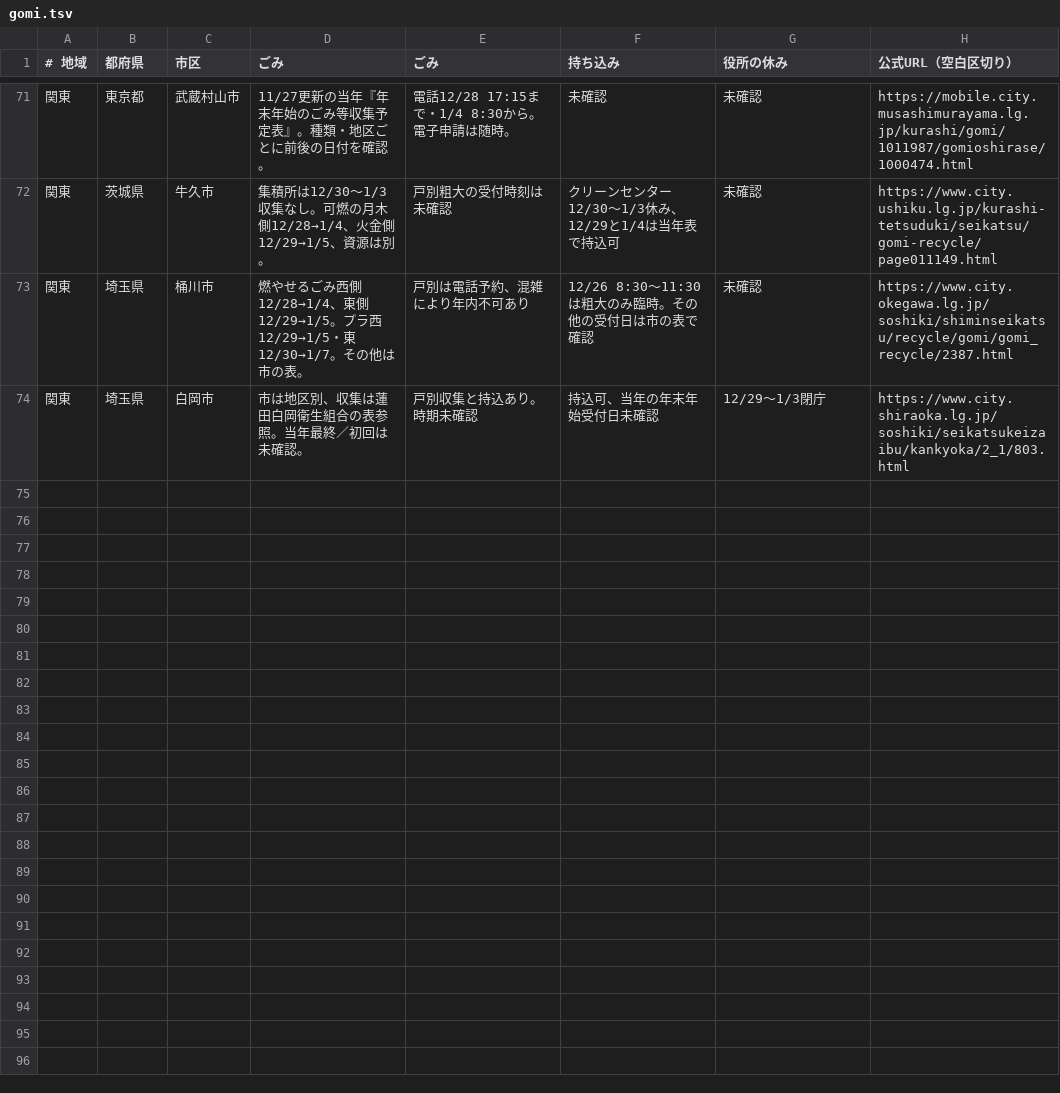
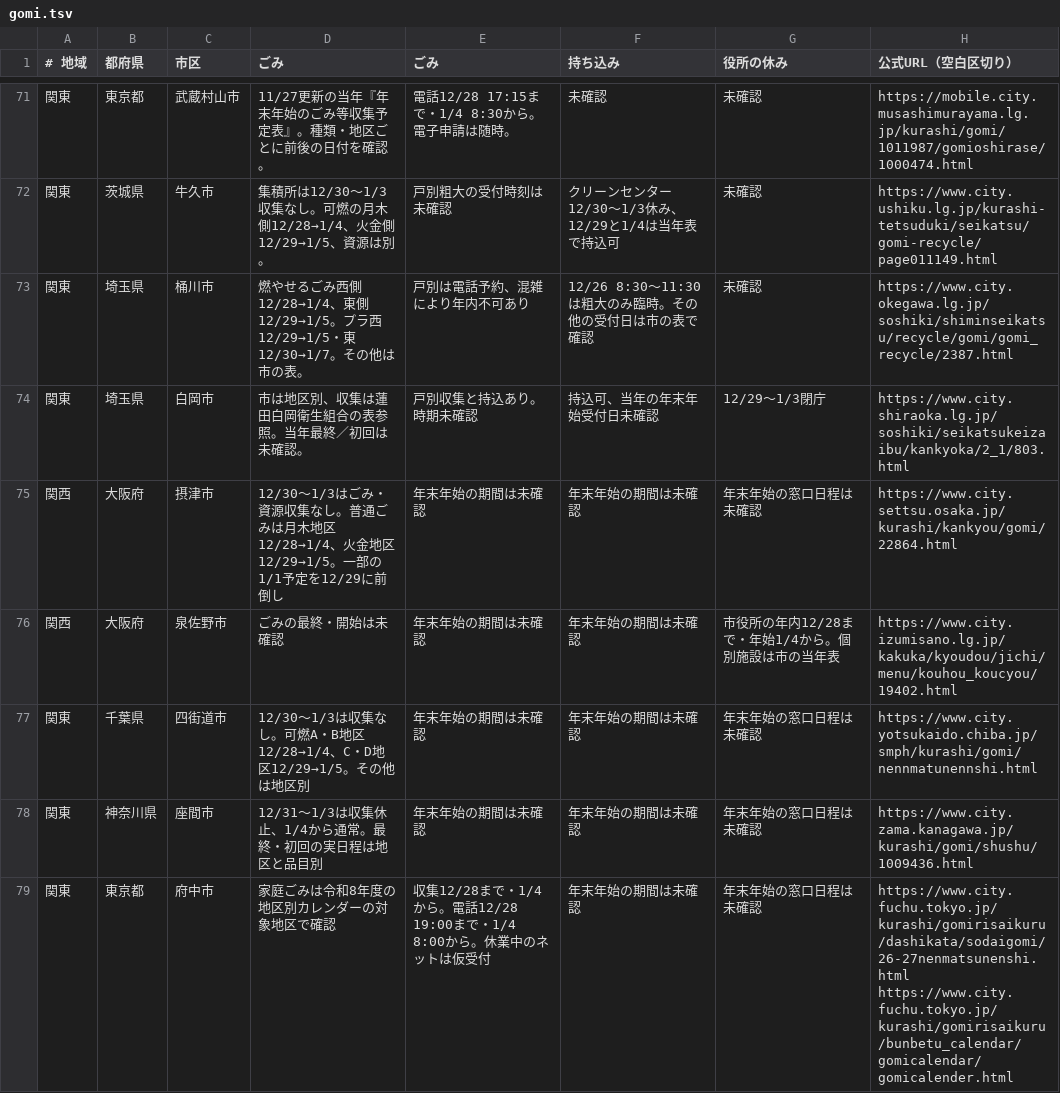
Before and after one commit to oreusa/akari-auto, a TSV file: data/nenmatsu/gomi.tsv, drawn as a sheet; only a part is shown, gaps mark what is left out; the diff names each change by its address in the sheet, - before the commit and + after, or states it on an @@ line.

```diff
--- a/data/nenmatsu/gomi.tsv
+++ b/data/nenmatsu/gomi.tsv
+row 75: 関西 | 大阪府 | 摂津市 | 12/30〜1/3はごみ・資源収集なし。普通ごみは月木地区12/28→1/4、火金地区12/29→1/5。一部の1/1予定を12/29に前倒し | 年末年始の期間は未確認 | 年末年始の期間は未確認 | 年末年始の窓口日程は未確認 | https://www.city.settsu.osaka.jp/kurashi/kankyou/gomi/22864.html
+row 76: 関西 | 大阪府 | 泉佐野市 | ごみの最終・開始は未確認 | 年末年始の期間は未確認 | 年末年始の期間は未確認 | 市役所の年内12/28まで・年始1/4から。個別施設は市の当年表 | https://www.city.izumisano.lg.jp/kakuka/kyoudou/jichi/menu/kouhou_koucyou/19402.html
+row 77: 関東 | 千葉県 | 四街道市 | 12/30〜1/3は収集なし。可燃A・B地区12/28→1/4、C・D地区12/29→1/5。その他は地区別 | 年末年始の期間は未確認 | 年末年始の期間は未確認 | 年末年始の窓口日程は未確認 | https://www.city.yotsukaido.chiba.jp/smph/kurashi/gomi/nennmatunennshi.html
+row 78: 関東 | 神奈川県 | 座間市 | 12/31〜1/3は収集休止、1/4から通常。最終・初回の実日程は地区と品目別 | 年末年始の期間は未確認 | 年末年始の期間は未確認 | 年末年始の窓口日程は未確認 | https://www.city.zama.kanagawa.jp/kurashi/gomi/shushu/1009436.html
+row 79: 関東 | 東京都 | 府中市 | 家庭ごみは令和8年度の地区別カレンダーの対象地区で確認 | 収集12/28まで・1/4から。電話12/28 19:00まで・1/4 8:00から。休業中のネットは仮受付 | 年末年始の期間は未確認 | 年末年始の窓口日程は未確認 | https://www.city.fuchu.tokyo.jp/kurashi/gomirisaikuru/dashikata/sodaigomi/26-27nenmatsunenshi.html https://www.city.fuchu.tokyo.jp/kurashi/gomirisaikuru/bunbetu_calendar/gomicalendar/gomicalender.html
```
Also changed, not shown: data/hatsumode.tsv, 1 other file.
